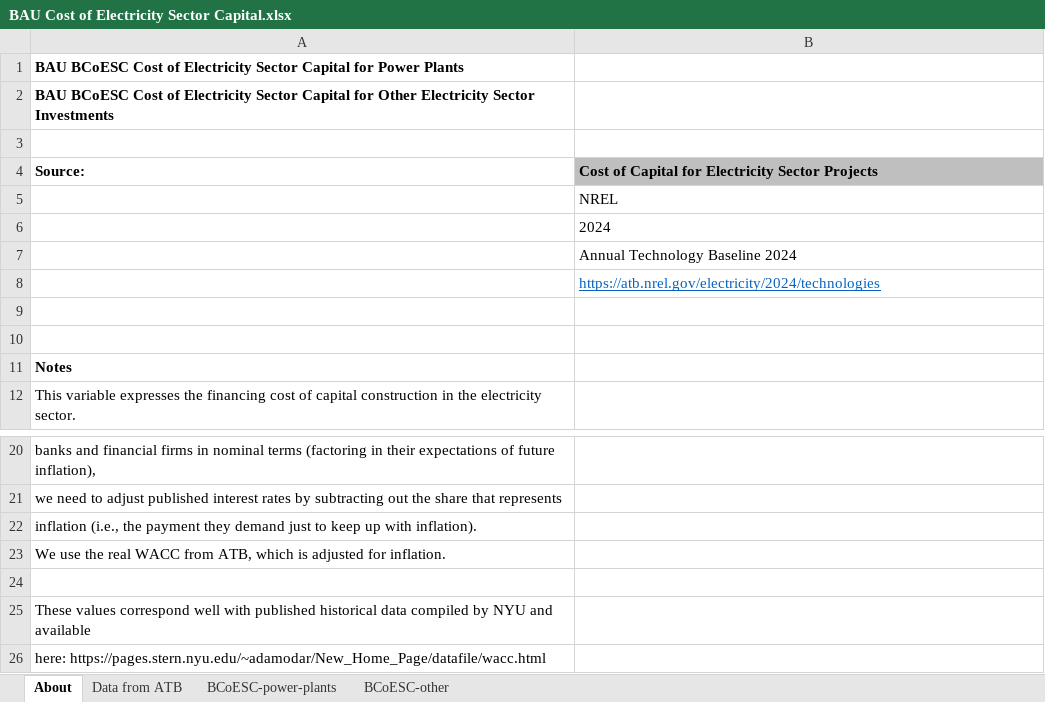
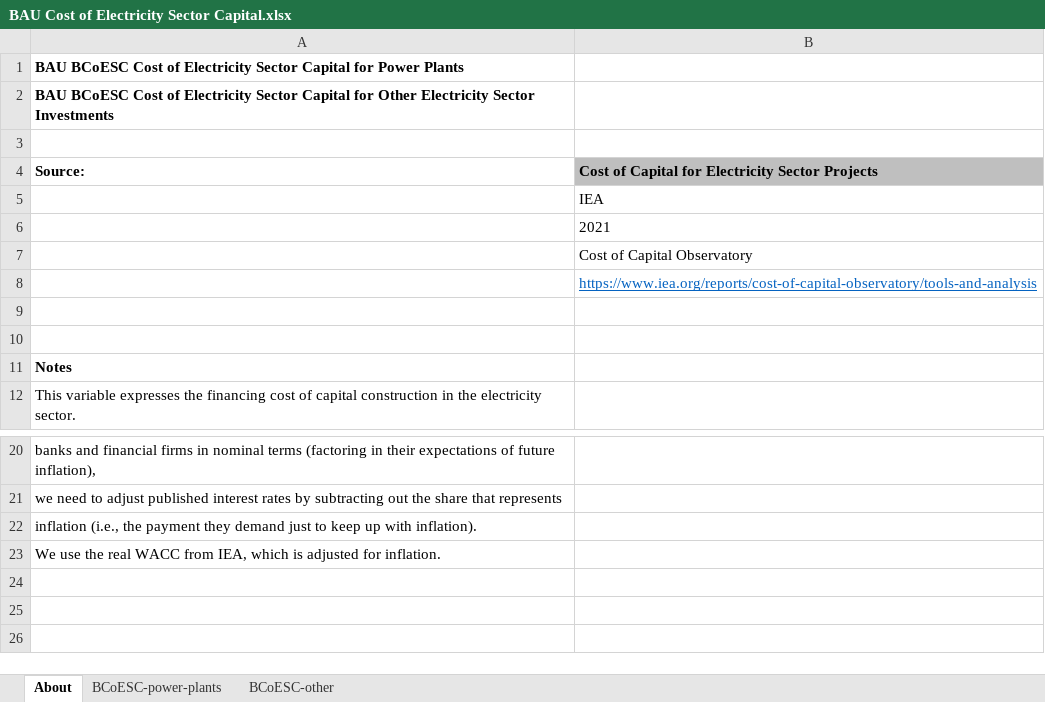
Before and after one commit to EnergyInnovation/eps-mexico, an Excel workbook: InputData/elec/BCoESC/BAU Cost of Electricity Sector Capital.xlsx, sheet About, drawn as a sheet; only a part is shown, gaps mark what is left out; values as stored, in another font and other column widths than the file's, no borders; the diff names each change by its address in the sheet, - before the commit and + after, or states it on an @@ line.

Commit message:
Move to IEA cost of capital for Mexico

```diff
--- a/InputData/elec/BCoESC/BAU Cost of Electricity Sector Capital.xlsx (sheet About)
+++ b/InputData/elec/BCoESC/BAU Cost of Electricity Sector Capital.xlsx (sheet About)
-sheet tab: Data from ATB
-B5: NREL
+B5: IEA
-B6: 2024
+B6: 2021
-B7: Annual Technology Baseline 2024
+B7: Cost of Capital Observatory
-B8: https://atb.nrel.gov/electricity/2024/technologies
+B8: https://www.iea.org/reports/cost-of-capital-observatory/tools-and-analysis
-A23: …WACC from ATB, which is…
+A23: …WACC from IEA, which is…
-row 24: (empty)
-row 25: These values correspond well with published historical data compiled by NYU and available
-row 26: here: https://pages.stern.nyu.edu/~adamodar/New_Home_Page/datafile/wacc.html
```
Also changed, not shown: sheet BCoESC-power-plants, sheet BCoESC-other, 2 other files.
